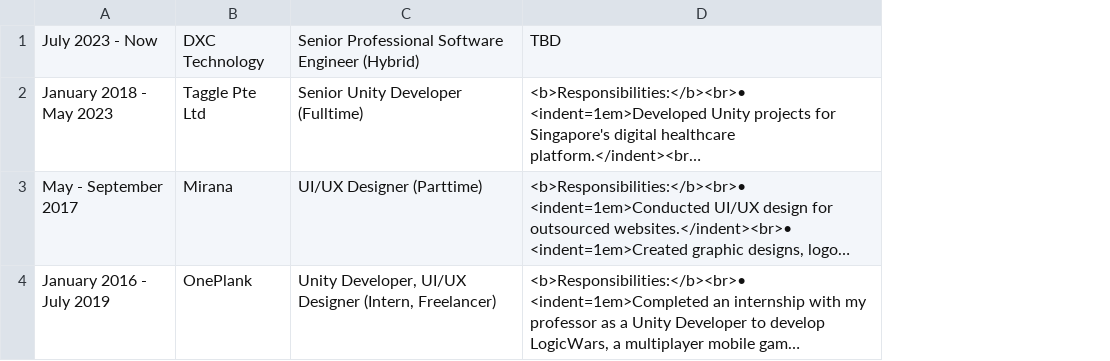
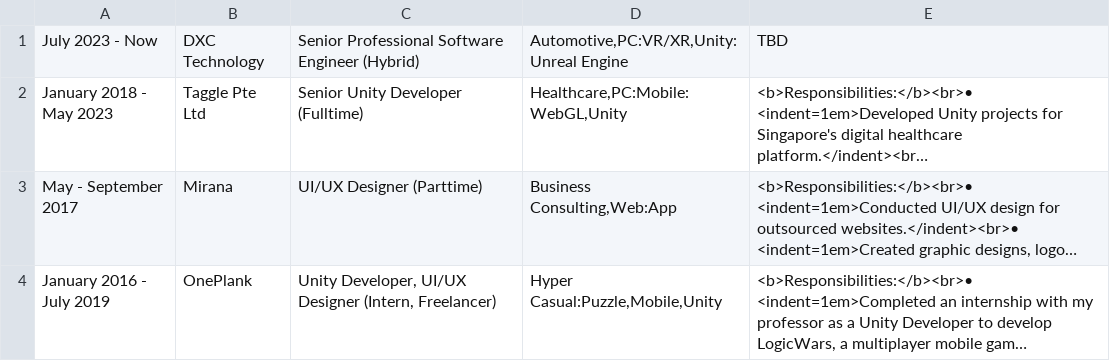
Before and after one commit to nminhhoangit/nminhhoangit.github.io, a CSV file: Datas/Configs/data-exp.csv, drawn as a sheet; long unchanged cells end in …; the diff names each change by its address in the sheet, - before the commit and + after, or states it on an @@ line.

Commit message:
Update data-exp.csv

```diff
--- a/Datas/Configs/data-exp.csv
+++ b/Datas/Configs/data-exp.csv
+column D, rows 1-4: Automotive,PC:VR/XR,Unity:Unreal Engine | Healthcare,PC:Mobile:WebGL,Unity | Business Consulting,Web:App | Hyper Casual:Puzzle,Mobile,Unity
```
